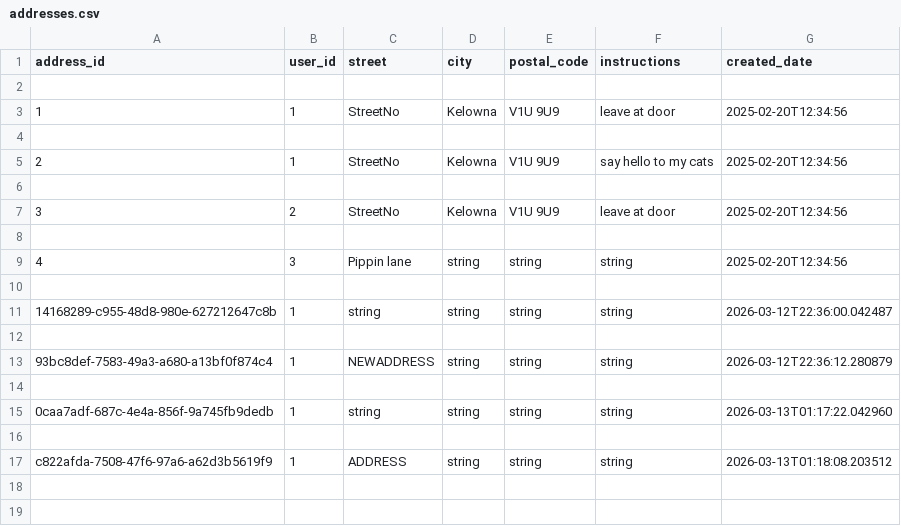
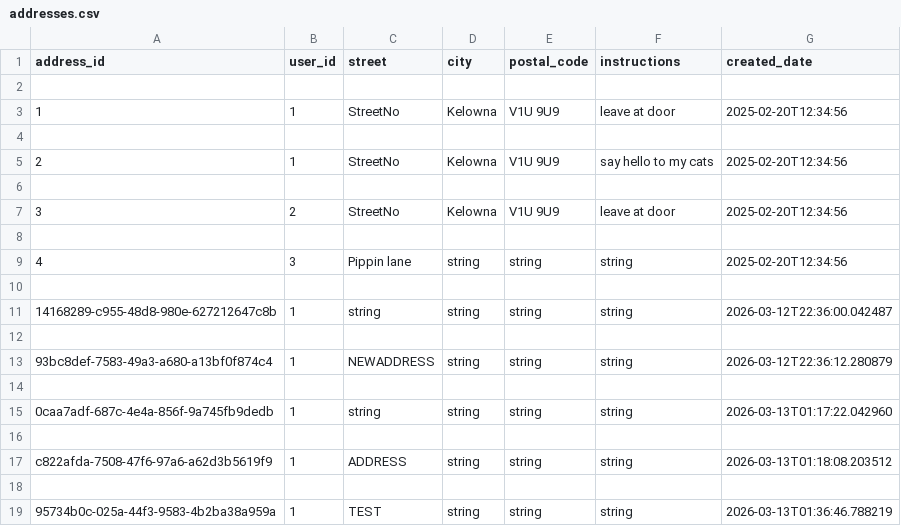
Before and after one commit to Badger-Tree/310_Group17FoodApp_GOATSQUAD, a CSV file: app/data/addresses.csv, drawn as a sheet.

Commit message:
update to create address service to get userid from session

```diff
--- a/app/data/addresses.csv
+++ b/app/data/addresses.csv
@@ -17 +17,3 @@ address_id,user_id,street,city,postal_code,instructions,created_date
 c822afda-7508-47f6-97a6-a62d3b5619f9,1,ADDRESS,string,string,string,2026-03-13T01:18:08.203512
+
+95734b0c-025a-44f3-9583-4b2ba38a959a,1,TEST,string,string,string,2026-03-13T01:36:46.788219
```
Also changed, not shown: 2 other files.
